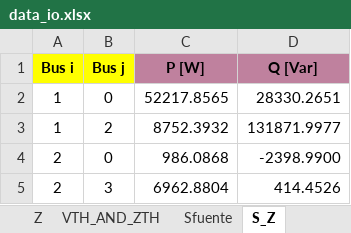
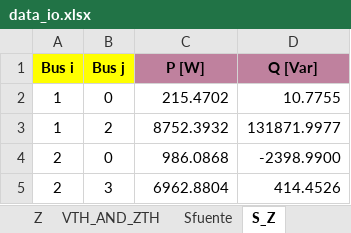
Before and after one commit to GeorgesG69/Proyecto-Final-EC1251-Luisana-Paolo-Georges-, an Excel workbook: data_io.xlsx, sheet S_Z, drawn as a sheet; values as stored, in another font and other column widths than the file's, no borders; the diff names each change by its address in the sheet, - before the commit and + after, or states it on an @@ line.

```diff
--- a/data_io.xlsx (sheet S_Z)
+++ b/data_io.xlsx (sheet S_Z)
-C2 (P [W]): 52217.8565
+C2 (P [W]): 215.4702
-D2 (Q [Var]): 28330.2651
+D2 (Q [Var]): 10.7755
```
Also changed, not shown: sheet Balance_S, caso 1.xlsx, 2 other files.
